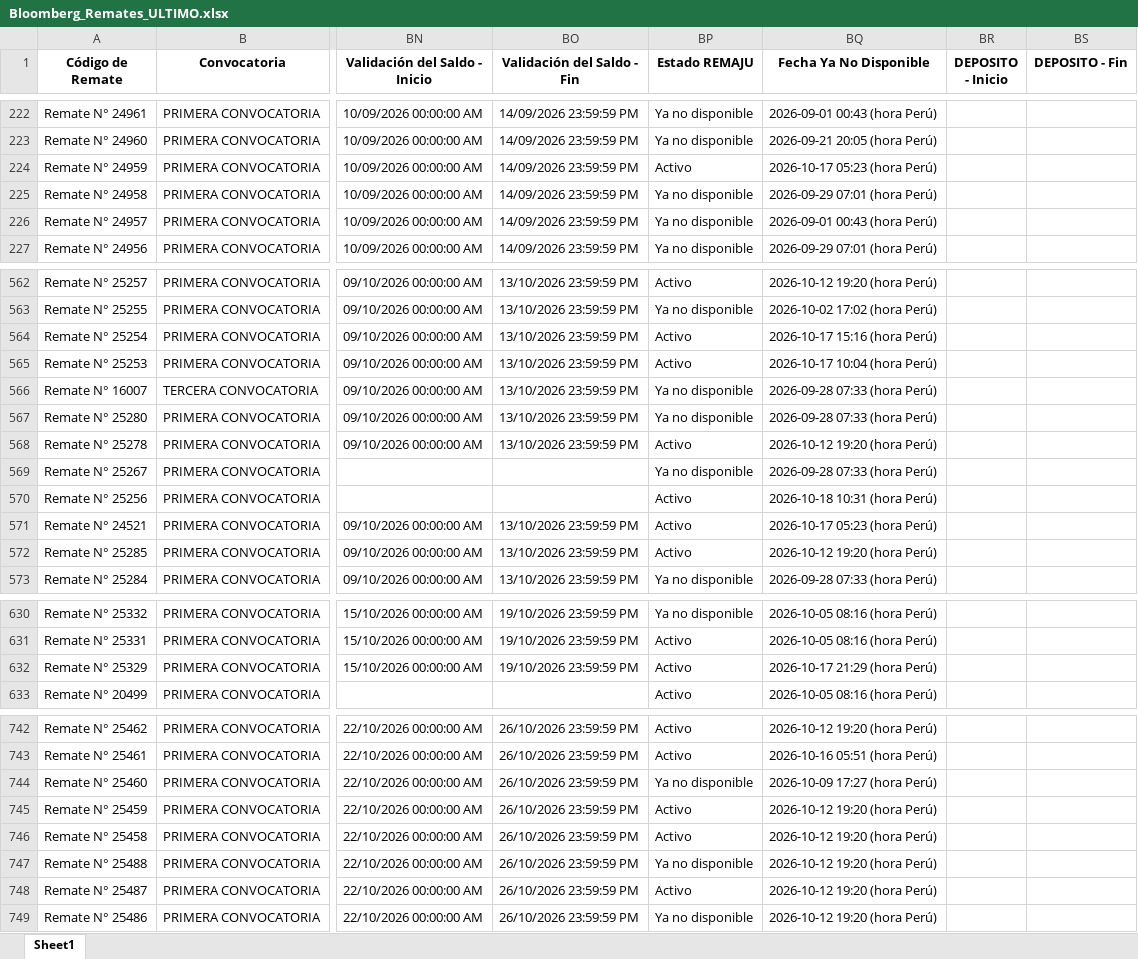
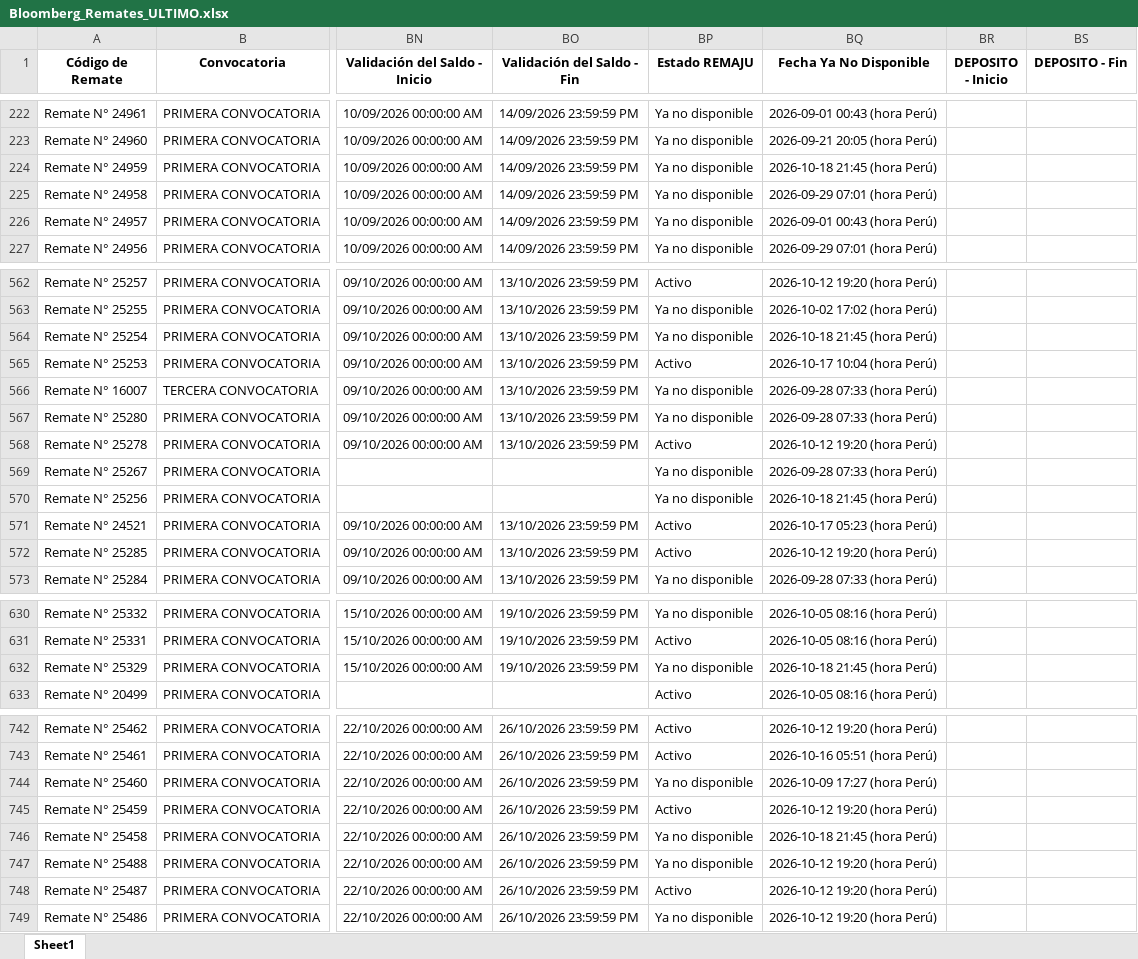
Before and after one commit to vitaliaventures/remaju-bloomberg, an Excel workbook: Bloomberg_Remates_ULTIMO.xlsx, sheet Sheet1, drawn as a sheet; only a part is shown, gaps mark what is left out; values as stored, in another font and other column widths than the file's, no borders; the diff covers the shown part only; the diff names each change by its address in the sheet, - before the commit and + after, or states it on an @@ line.

```diff
--- a/Bloomberg_Remates_ULTIMO.xlsx (sheet Sheet1)
+++ b/Bloomberg_Remates_ULTIMO.xlsx (sheet Sheet1)
-BP224 (Estado REMAJU): Activo
+BP224 (Estado REMAJU): Ya no disponible
-BQ224 (Fecha Ya No Disponible): 2026-10-17 05:23 (hora Perú)
+BQ224 (Fecha Ya No Disponible): 2026-10-18 21:45 (hora Perú)
-BP564 (Estado REMAJU): Activo
+BP564 (Estado REMAJU): Ya no disponible
-BQ564 (Fecha Ya No Disponible): 2026-10-17 15:16 (hora Perú)
+BQ564 (Fecha Ya No Disponible): 2026-10-18 21:45 (hora Perú)
-BP570 (Estado REMAJU): Activo
+BP570 (Estado REMAJU): Ya no disponible
-BQ570 (Fecha Ya No Disponible): 2026-10-18 10:31 (hora Perú)
+BQ570 (Fecha Ya No Disponible): 2026-10-18 21:45 (hora Perú)
-BP632 (Estado REMAJU): Activo
+BP632 (Estado REMAJU): Ya no disponible
-BQ632 (Fecha Ya No Disponible): 2026-10-17 21:29 (hora Perú)
+BQ632 (Fecha Ya No Disponible): 2026-10-18 21:45 (hora Perú)
-BP746 (Estado REMAJU): Activo
+BP746 (Estado REMAJU): Ya no disponible
-BQ746 (Fecha Ya No Disponible): 2026-10-12 19:20 (hora Perú)
+BQ746 (Fecha Ya No Disponible): 2026-10-18 21:45 (hora Perú)
```
Also changed, not shown: 6 edited cells elsewhere in this sheet, 2 other files.
